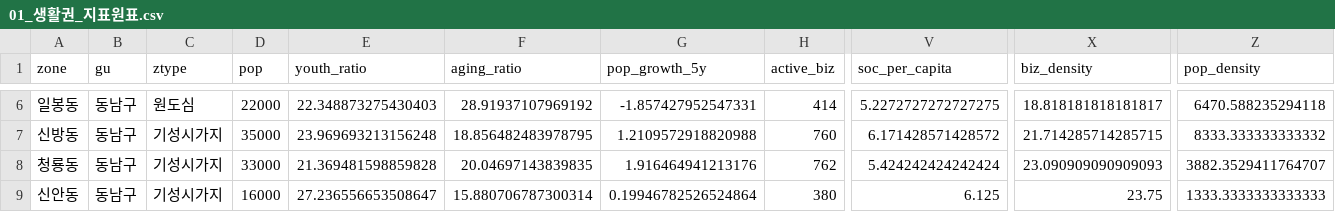
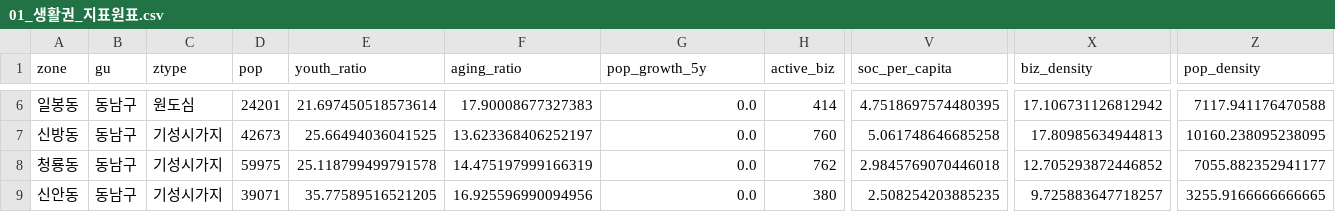
Before and after one commit to BioCode67/2026-AI-, a CSV file: outputs/tables/01_생활권_지표원표.csv, drawn as a sheet; only a part is shown, gaps mark what is left out; the diff covers the shown part only; the diff names each change by its address in the sheet, - before the commit and + after, or states it on an @@ line.

```diff
--- a/outputs/tables/01_생활권_지표원표.csv
+++ b/outputs/tables/01_생활권_지표원표.csv
-D6 (pop): 22000
+D6 (pop): 24201
-E6 (youth_ratio): 22.348873275430403
+E6 (youth_ratio): 21.697450518573614
-F6 (aging_ratio): 28.91937107969192
+F6 (aging_ratio): 17.90008677327383
-G6 (pop_growth_5y): -1.857427952547331
+G6 (pop_growth_5y): 0.0
-V6 (soc_per_capita): 5.2272727272727275
+V6 (soc_per_capita): 4.7518697574480395
-X6 (biz_density): 18.818181818181817
+X6 (biz_density): 17.106731126812942
-Z6 (pop_density): 6470.588235294118
+Z6 (pop_density): 7117.941176470588
-D7 (pop): 35000
+D7 (pop): 42673
-E7 (youth_ratio): 23.969693213156248
+E7 (youth_ratio): 25.66494036041525
-F7 (aging_ratio): 18.856482483978795
+F7 (aging_ratio): 13.623368406252197
-G7 (pop_growth_5y): 1.2109572918820988
+G7 (pop_growth_5y): 0.0
-V7 (soc_per_capita): 6.171428571428572
+V7 (soc_per_capita): 5.061748646685258
-X7 (biz_density): 21.714285714285715
+X7 (biz_density): 17.80985634944813
-Z7 (pop_density): 8333.333333333332
+Z7 (pop_density): 10160.238095238095
-D8 (pop): 33000
+D8 (pop): 59975
-E8 (youth_ratio): 21.369481598859828
+E8 (youth_ratio): 25.118799499791578
-F8 (aging_ratio): 20.04697143839835
+F8 (aging_ratio): 14.475197999166319
-G8 (pop_growth_5y): 1.916464941213176
+G8 (pop_growth_5y): 0.0
-V8 (soc_per_capita): 5.424242424242424
+V8 (soc_per_capita): 2.9845769070446018
-X8 (biz_density): 23.090909090909093
+X8 (biz_density): 12.705293872446852
-Z8 (pop_density): 3882.3529411764707
+Z8 (pop_density): 7055.882352941177
-D9 (pop): 16000
+D9 (pop): 39071
-E9 (youth_ratio): 27.236556653508647
+E9 (youth_ratio): 35.77589516521205
-F9 (aging_ratio): 15.880706787300314
+F9 (aging_ratio): 16.925596990094956
-G9 (pop_growth_5y): 0.19946782526524864
+G9 (pop_growth_5y): 0.0
-V9 (soc_per_capita): 6.125
+V9 (soc_per_capita): 2.508254203885235
-X9 (biz_density): 23.75
+X9 (biz_density): 9.725883647718257
-Z9 (pop_density): 1333.3333333333333
+Z9 (pop_density): 3255.9166666666665
```
Also changed, not shown: 147 edited cells elsewhere in this file, outputs/tables/00_데이터_출처.csv, outputs/tables/02_CBI_균형발전지수.csv, 25 other files.
